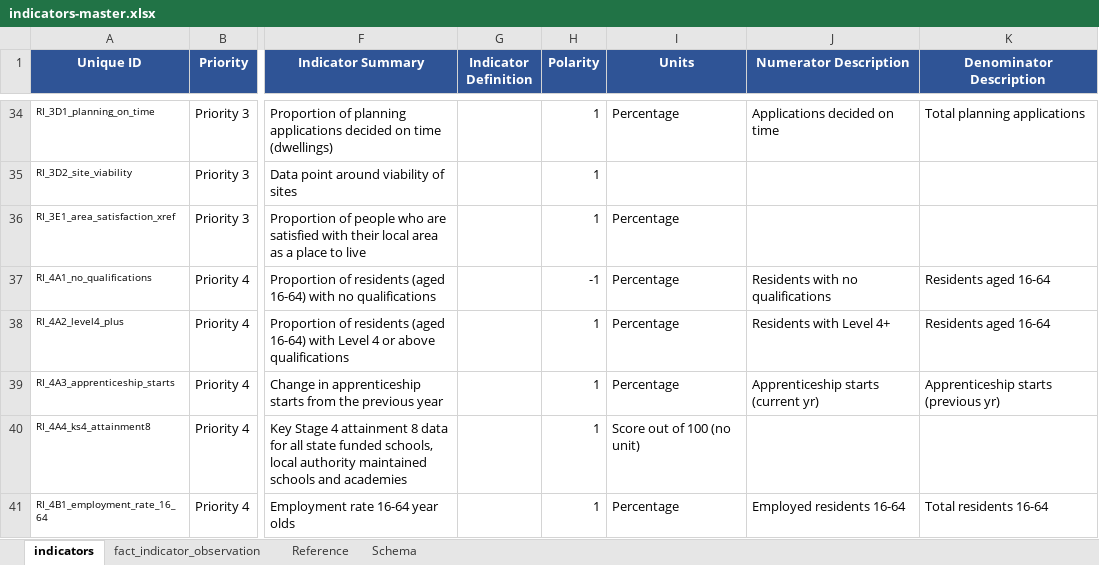
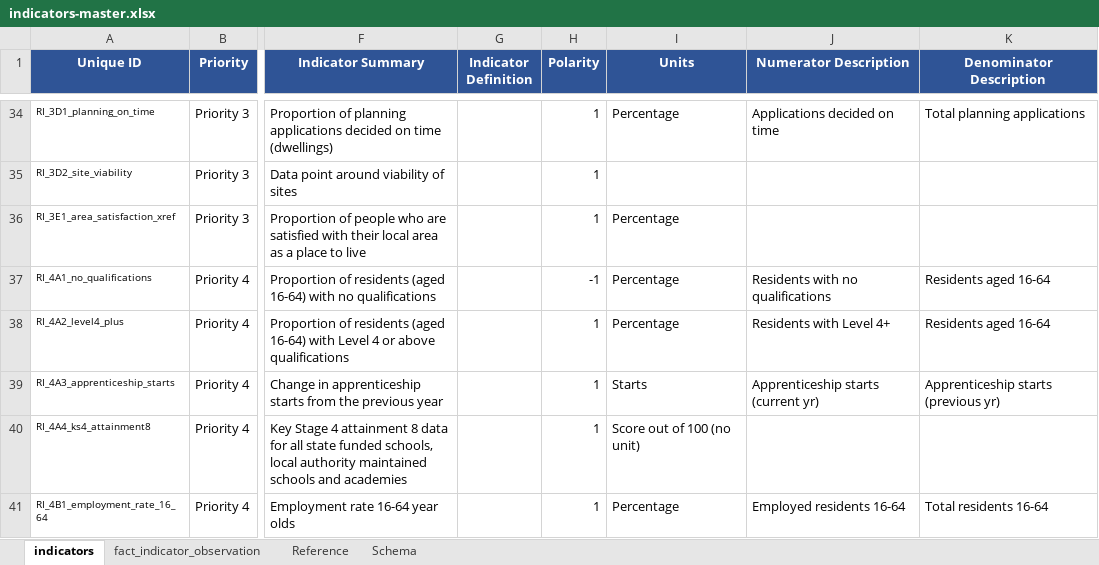
Before and after one commit to westofengland-ca/weca_regional_indicators, an Excel workbook: data/common_project_data/indicators-master.xlsx, sheet indicators, drawn as a sheet; only a part is shown, gaps mark what is left out; values as stored, in another font and other column widths than the file's, no borders; conditional formats not drawn; the diff names each change by its address in the sheet, - before the commit and + after, or states it on an @@ line.

Commit message:
updates indicators master spreadsheet for apprenticeship starts

```diff
--- a/data/common_project_data/indicators-master.xlsx (sheet indicators)
+++ b/data/common_project_data/indicators-master.xlsx (sheet indicators)
-I39 (Units): Percentage
+I39 (Units): Starts
```
Also changed, not shown: 2 other files.
